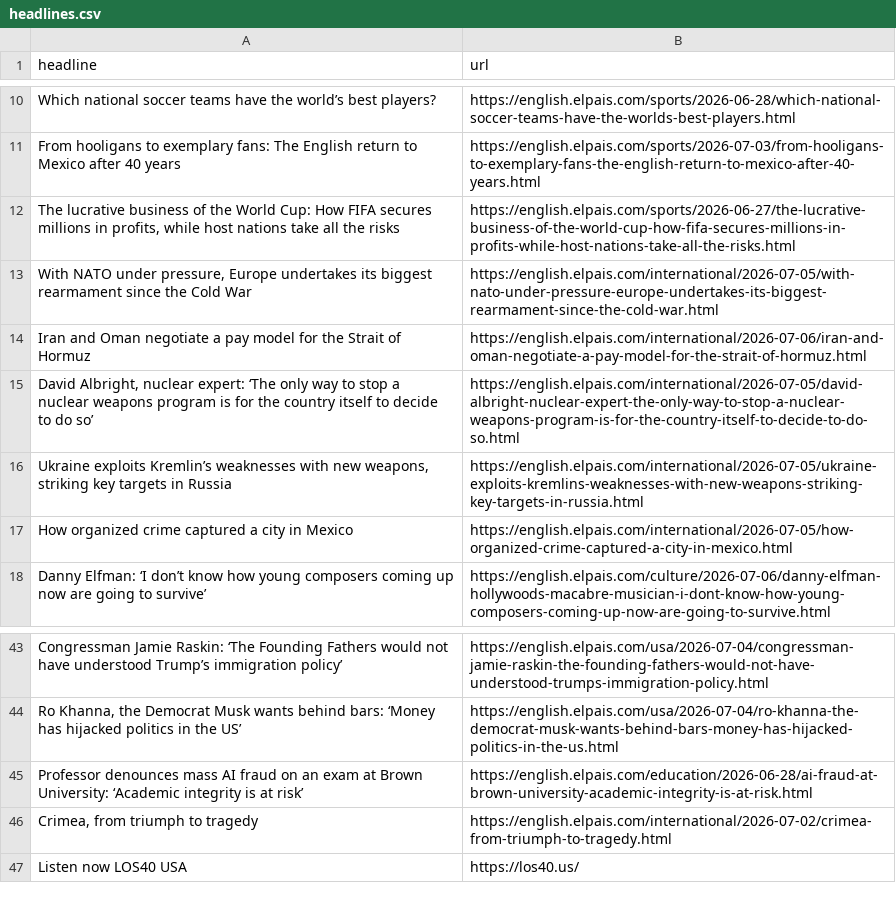
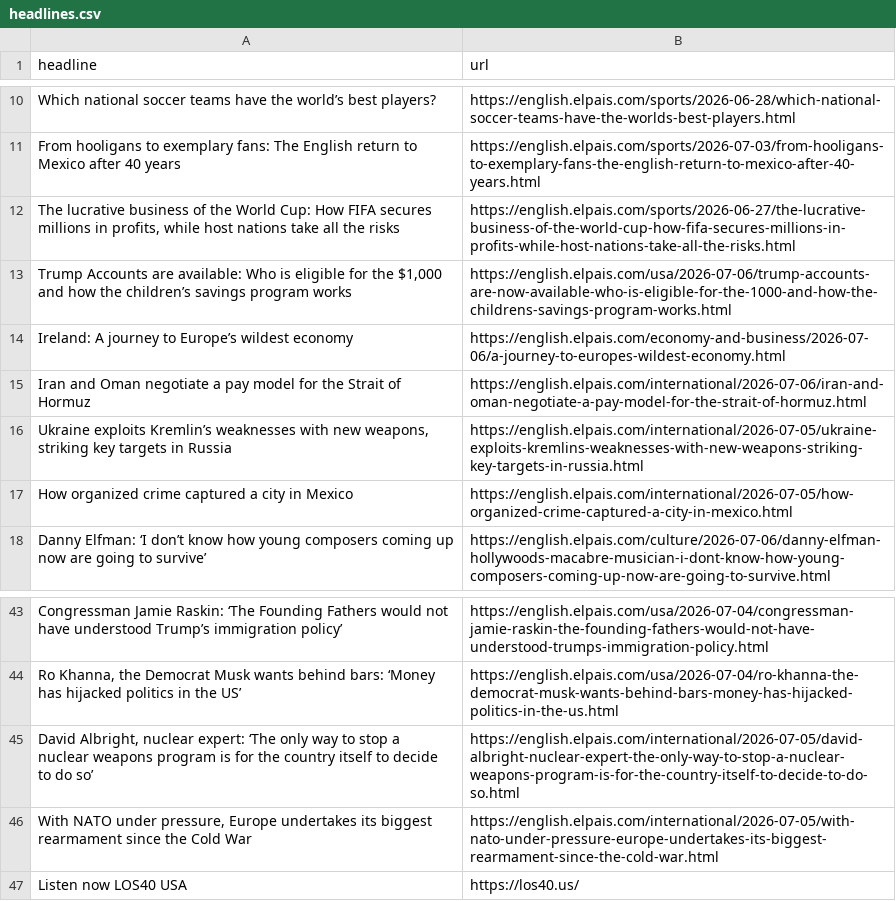
Before and after one commit to jam9501/el-pais-autoscraper, a CSV file: headlines.csv, drawn as a sheet; only a part is shown, gaps mark what is left out.

```diff
--- a/headlines.csv
+++ b/headlines.csv
@@ -12,5 +12,5 @@ From hooligans to exemplary fans: The English return to Mexico after 40 years,ht
 "The lucrative business of the World Cup: How FIFA secures millions in profits, while host nations take all the risks ",https://english.elpais.com/sports/2026-06-27/the-lucrative-business-of-the-world-cup-how-fifa-secures-millions-in-profits-while-host-nations-take-all-the-risks.html
-"With NATO under pressure, Europe undertakes its biggest rearmament since the Cold War ",https://english.elpais.com/international/2026-07-05/with-nato-under-pressure-europe-undertakes-its-biggest-rearmament-since-the-cold-war.html
+"Trump Accounts are available: Who is eligible for the $1,000 and how the children’s savings program works",https://english.elpais.com/usa/2026-07-06/trump-accounts-are-now-available-who-is-eligible-for-the-1000-and-how-the-childrens-savings-program-works.html
+Ireland: A journey to Europe’s wildest economy,https://english.elpais.com/economy-and-business/2026-07-06/a-journey-to-europes-wildest-economy.html
 Iran and Oman negotiate a pay model for the Strait of Hormuz ,https://english.elpais.com/international/2026-07-06/iran-and-oman-negotiate-a-pay-model-for-the-strait-of-hormuz.html
-"David Albright, nuclear expert: ‘The only way to stop a nuclear weapons program is for the country itself to decide to do so’",https://english.elpais.com/international/2026-07-05/david-albright-nuclear-expert-the-only-way-to-stop-a-nuclear-weapons-program-is-for-the-country-itself-to-decide-to-do-so.html
 "Ukraine exploits Kremlin’s weaknesses with new weapons, striking key targets in Russia ",https://english.elpais.com/international/2026-07-05/ukraine-exploits-kremlins-weaknesses-with-new-weapons-striking-key-targets-in-russia.html
@@ -44,4 +44,4 @@ Congressman Jamie Raskin: ‘The Founding Fathers would not have understood Trum
 "Ro Khanna, the Democrat Musk wants behind bars: ‘Money has hijacked politics in the US’",https://english.elpais.com/usa/2026-07-04/ro-khanna-the-democrat-musk-wants-behind-bars-money-has-hijacked-politics-in-the-us.html
-Professor denounces mass AI fraud on an exam at Brown University: ‘Academic integrity is at risk’,https://english.elpais.com/education/2026-06-28/ai-fraud-at-brown-university-academic-integrity-is-at-risk.html
-"Crimea, from triumph to tragedy",https://english.elpais.com/international/2026-07-02/crimea-from-triumph-to-tragedy.html
+"David Albright, nuclear expert: ‘The only way to stop a nuclear weapons program is for the country itself to decide to do so’",https://english.elpais.com/international/2026-07-05/david-albright-nuclear-expert-the-only-way-to-stop-a-nuclear-weapons-program-is-for-the-country-itself-to-decide-to-do-so.html
+"With NATO under pressure, Europe undertakes its biggest rearmament since the Cold War ",https://english.elpais.com/international/2026-07-05/with-nato-under-pressure-europe-undertakes-its-biggest-rearmament-since-the-cold-war.html
 Listen now LOS40 USA,https://los40.us/
```
